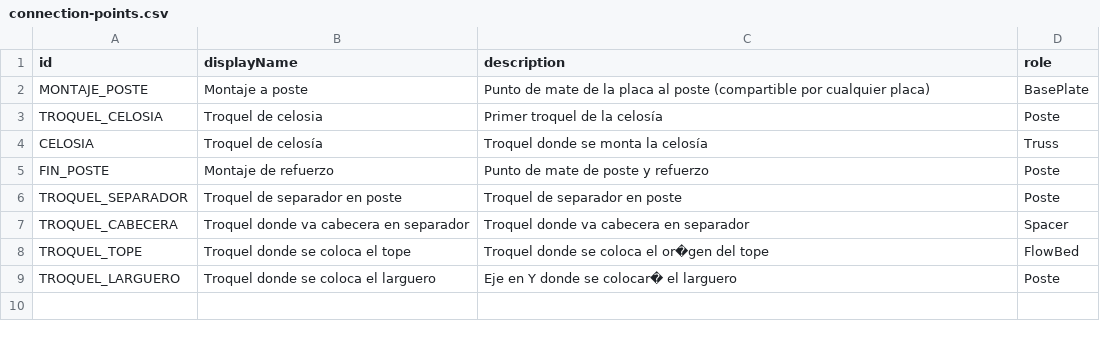
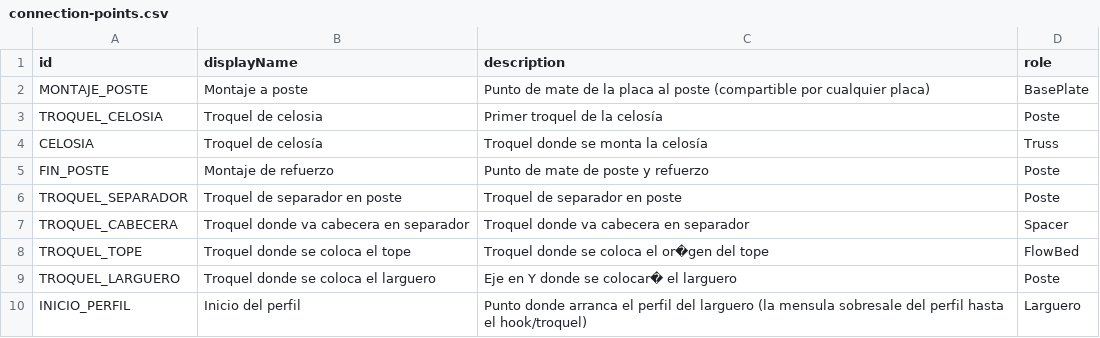
Before and after one commit to marioap-afk/Calculadora_de_racks, a CSV file: assets/catalogs/connection-points.csv, drawn as a sheet; the diff names each change by its address in the sheet, - before the commit and + after, or states it on an @@ line.

```diff
--- a/assets/catalogs/connection-points.csv
+++ b/assets/catalogs/connection-points.csv
+row 10: INICIO_PERFIL | Inicio del perfil | Punto donde arranca el perfil del larguero (la mensula sobresale del perfil hasta el hook/troquel) | Larguero
```
Also changed, not shown: assets/catalogs/connection-layout.csv, 3 other files.
